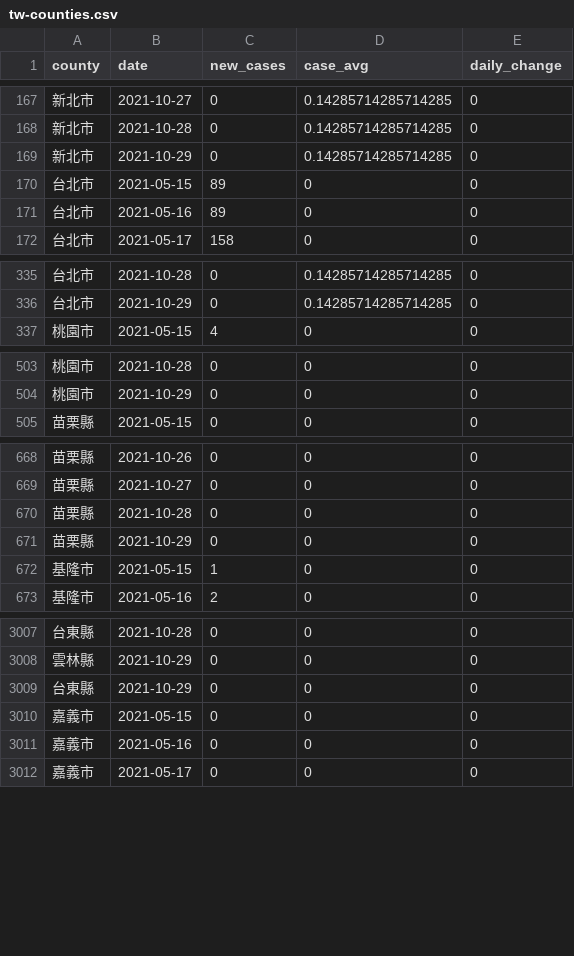
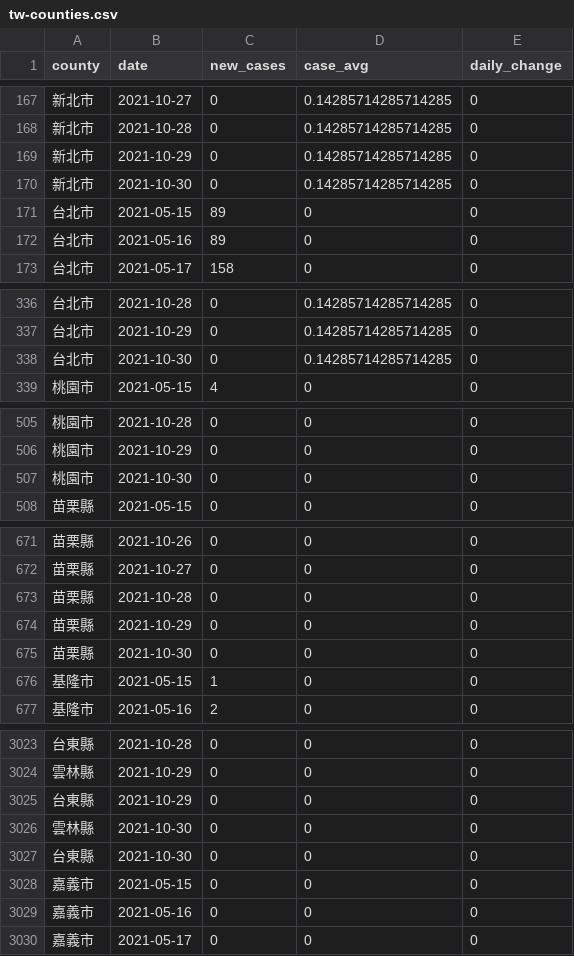
Before and after one commit to tnl-graphics/covid-19-data, a CSV file: rolling-averages/tw-counties.csv, drawn as a sheet; only a part is shown, gaps mark what is left out; the diff covers the shown part only; the diff names each change by its address in the sheet, - before the commit and + after, or states it on an @@ line.

Commit message:
Flat: latest data (2021-10-30T16:04:21.252Z) {   "date": "2021-10-30T16:04:21.252Z",   "files": [     {       "name": "tw-counties.csv",       "deltaBytes": 506,       "source": "https://datastore.thenewslens.com/infographic/covid-19-data/tw-counties.csv"     },     {       "name": "live/tw-counties.csv",       "deltaBytes": 0,       "source": "https://datastore.thenewslens.com/infographic/covid-19-data/live/tw-counties.csv"     },     {       "name": "live/tw.csv",       "deltaBytes": 0,       "source": "https://datastore.thenewslens.com/infographic/covid-19-data/live/tw.csv"     },     {       "name": "rolling-averages/tw-counties.csv",       "deltaBytes": 630,       "source": "https://datastore.thenewslens.com/infographic/covid-19-data/rolling-averages/tw-counties.csv"     }   ] }

```diff
--- a/rolling-averages/tw-counties.csv
+++ b/rolling-averages/tw-counties.csv
+row 170: 新北市 | 2021-10-30 | 0 | 0.14285714285714285 | 0
+row 338: 台北市 | 2021-10-30 | 0 | 0.14285714285714285 | 0
+row 507: 桃園市 | 2021-10-30 | 0 | 0 | 0
+row 675: 苗栗縣 | 2021-10-30 | 0 | 0 | 0
+row 3026: 雲林縣 | 2021-10-30 | 0 | 0 | 0
+row 3027: 台東縣 | 2021-10-30 | 0 | 0 | 0
```
Also changed, not shown: 16 added rows elsewhere in this file, live/tw-counties.csv, tw-counties.csv, 1 other file.
